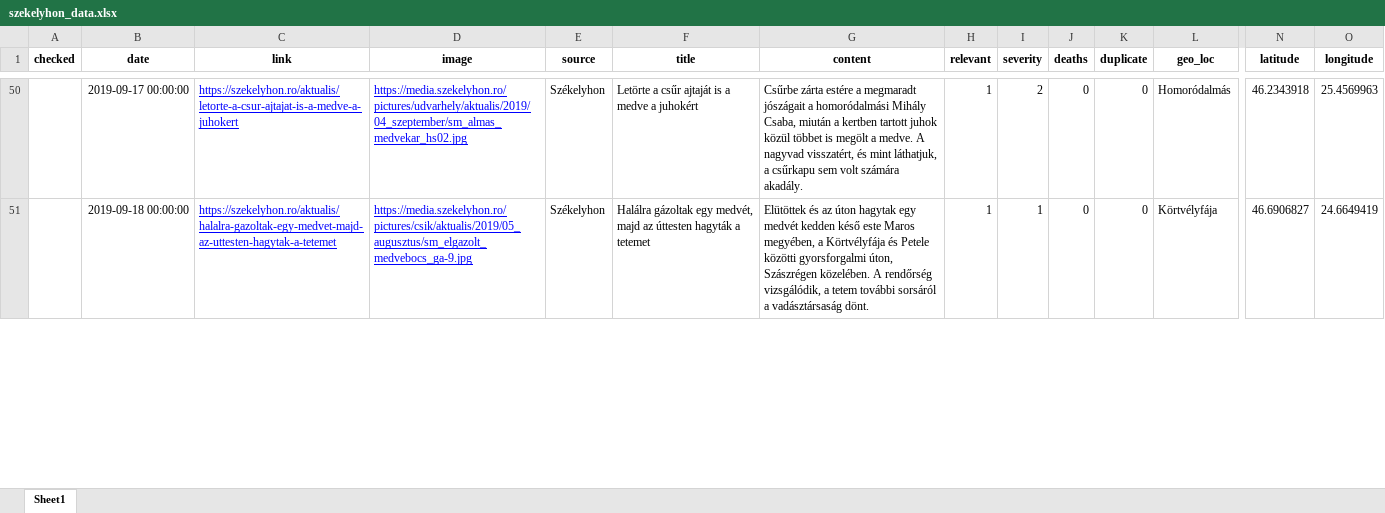
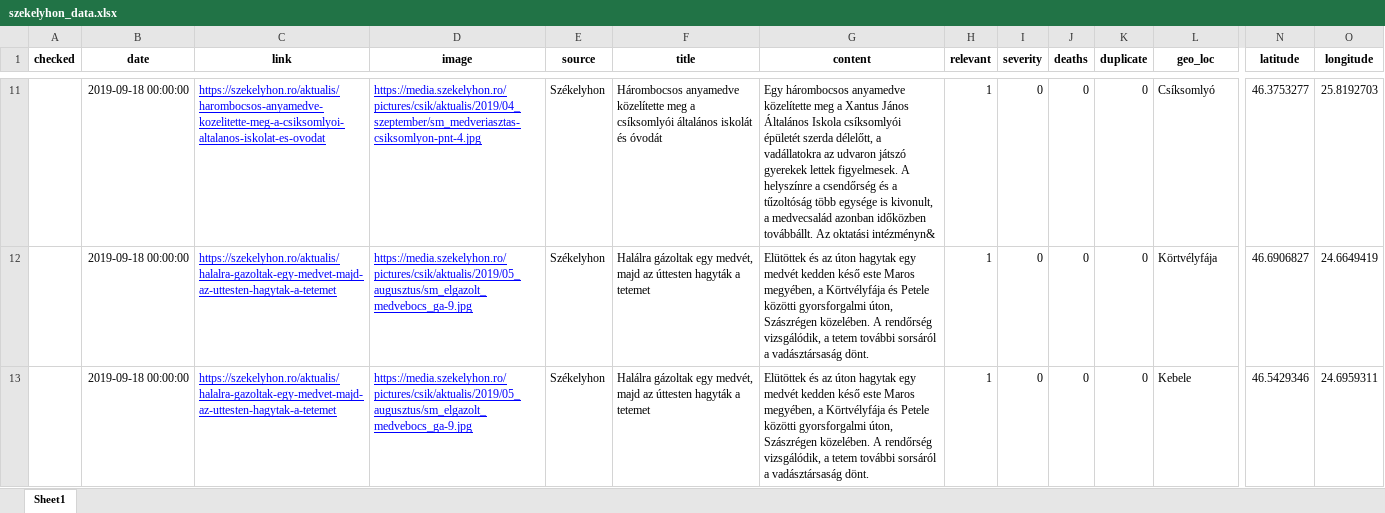
Before and after one commit to szekelydata/medveterkep, an Excel workbook: data/szekelyhon_data.xlsx, sheet Sheet1, drawn as a sheet; only a part is shown, gaps mark what is left out; values as stored, in another font and other column widths than the file's, no borders; addresses are those after the commit; rows hold the shown columns only; the diff covers the shown part only; the diff names each change by its address in the sheet, - before the commit and + after, or states it on an @@ line.

Commit message:
upodate data

```diff
--- a/data/szekelyhon_data.xlsx (sheet Sheet1)
+++ b/data/szekelyhon_data.xlsx (sheet Sheet1)
-B11 (date): 2019-09-17 00:00:00
+B11 (date): 2019-09-18 00:00:00
-C11 (link): https://szekelyhon.ro/aktualis/letorte-a-csur-ajtajat-is-a-medve-a-juhokert
+C11 (link): https://szekelyhon.ro/aktualis/harombocsos-anyamedve-kozelitette-meg-a-csiksomlyoi-altalanos-iskolat-es-ovodat
-D11 (image): https://media.szekelyhon.ro/pictures/udvarhely/aktualis/2019/04_szeptember/sm_almas_medvekar_hs02.jpg
+D11 (image): https://media.szekelyhon.ro/pictures/csik/aktualis/2019/04_szeptember/sm_medveriasztas-csiksomlyon-pnt-4.jpg
-F11 (title): Letörte a csűr ajtaját is a medve a juhokért
+F11 (title): Hárombocsos anyamedve közelítette meg a csíksomlyói általános iskolát és óvodát
-G11 (content): Csűrbe zárta estére a megmaradt jószágait a homoródalmási Mihály Csaba, miután a kertben tartott juhok közül többet is megölt a medve. A nagyvad visszatért, és mint láthatjuk, a csűrkapu sem volt számára akadály.
+G11 (content): Egy hárombocsos anyamedve közelítette meg a Xantus János Általános Iskola csíksomlyói épületét szerda délelőtt, a vadállatokra az udvaron játszó gyerekek lettek figyelmesek. A helyszínre a csendőrség és a tűzoltóság több egysége is kivonult, a medvecsalád azonban időközben továbbállt. Az oktatási intézményn&
-I11 (severity): 2
+I11 (severity): 0
-L11 (geo_loc): Homoródalmás
+L11 (geo_loc): Csíksomlyó
-N11 (latitude): 46.2343918
+N11 (latitude): 46.3753277
-O11 (longitude): 25.4569963
+O11 (longitude): 25.8192703
-I12 (severity): 1
+I12 (severity): 0
+row 13:  | 2019-09-18 00:00:00 | https://szekelyhon.ro/aktualis/halalra-gazoltak-egy-medvet-majd-az-uttesten-hagytak-a-tetemet | https://media.szekelyhon.ro/pictures/csik/aktualis/2019/05_augusztus/sm_elgazolt_medvebocs_ga-9.jpg | Székelyhon | Halálra gázoltak egy medvét, majd az úttesten hagyták a tetemet | Elütöttek és az úton hagytak egy medvét kedden késő este Maros megyében, a Körtvélyfája és Petele közötti gyorsforgalmi úton, Szászrégen közelében. A rendőrség vizsgálódik, a tetem további sorsáról a vadásztársaság dönt. | 1 | 0 | 0 | 0 | Kebele | 46.5429346 | 24.6959311
```
Also changed, not shown: 7 added rows, 42 removed rows and 26 edited cells elsewhere in this sheet, data/szekelyhon_locs.xlsx, data/szekelyhon_locs_curated.xlsx, 7 other files.
